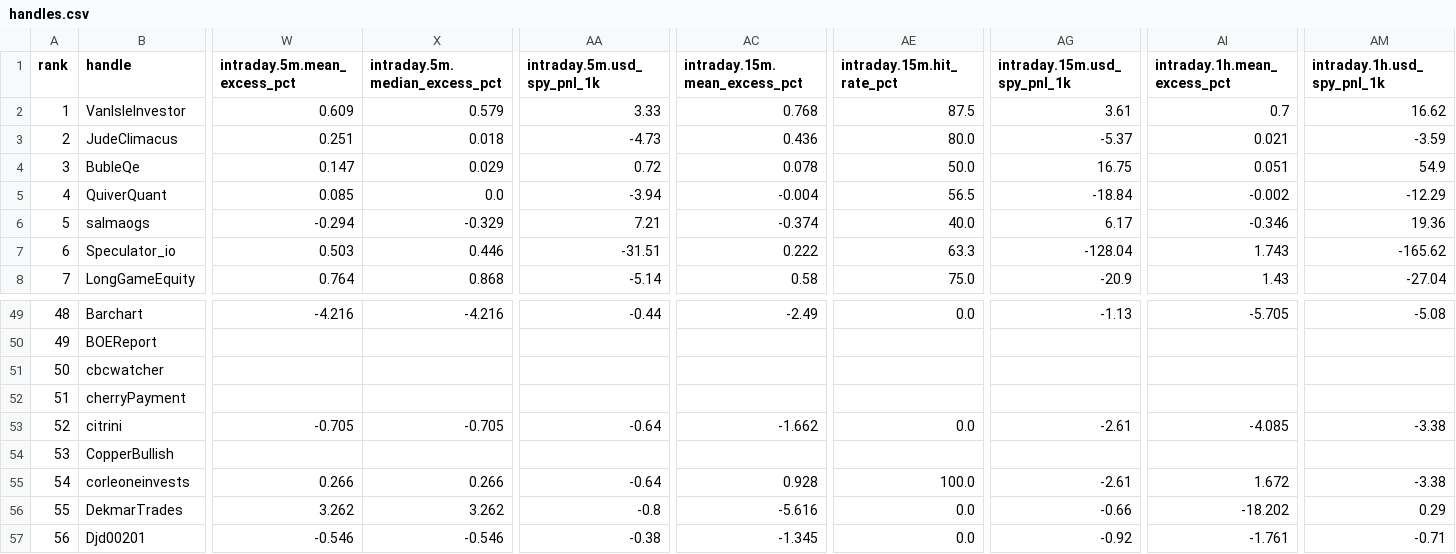
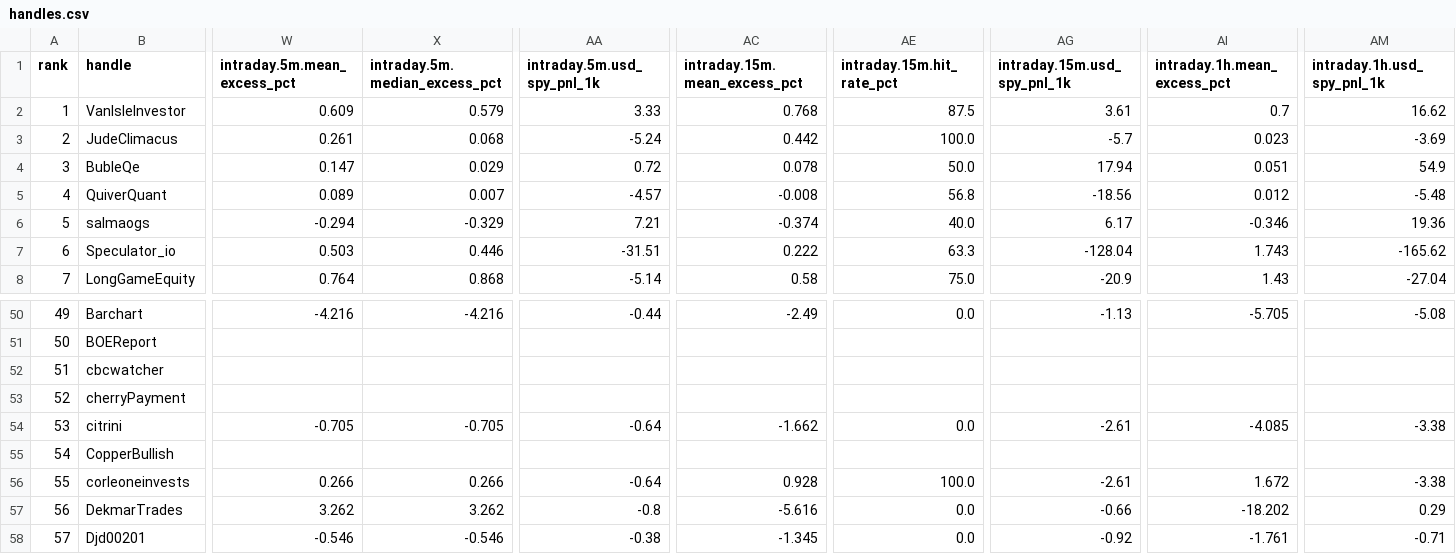
Before and after one commit to nikdep/market-dash-lkoa20, a CSV file: api/handles.csv, drawn as a sheet; only a part is shown, gaps mark what is left out; the diff covers the shown part only; the diff names each change by its address in the sheet, - before the commit and + after, or states it on an @@ line.

```diff
--- a/api/handles.csv
+++ b/api/handles.csv
-W3 (intraday.5m.mean_excess_pct): 0.251
+W3 (intraday.5m.mean_excess_pct): 0.261
-X3 (intraday.5m.median_excess_pct): 0.018
+X3 (intraday.5m.median_excess_pct): 0.068
-AA3 (intraday.5m.usd_spy_pnl_1k): -4.73
+AA3 (intraday.5m.usd_spy_pnl_1k): -5.24
-AC3 (intraday.15m.mean_excess_pct): 0.436
+AC3 (intraday.15m.mean_excess_pct): 0.442
-AE3 (intraday.15m.hit_rate_pct): 80.0
+AE3 (intraday.15m.hit_rate_pct): 100.0
-AG3 (intraday.15m.usd_spy_pnl_1k): -5.37
+AG3 (intraday.15m.usd_spy_pnl_1k): -5.7
-AI3 (intraday.1h.mean_excess_pct): 0.021
+AI3 (intraday.1h.mean_excess_pct): 0.023
-AM3 (intraday.1h.usd_spy_pnl_1k): -3.59
+AM3 (intraday.1h.usd_spy_pnl_1k): -3.69
-AG4 (intraday.15m.usd_spy_pnl_1k): 16.75
+AG4 (intraday.15m.usd_spy_pnl_1k): 17.94
-W5 (intraday.5m.mean_excess_pct): 0.085
+W5 (intraday.5m.mean_excess_pct): 0.089
-X5 (intraday.5m.median_excess_pct): 0.0
+X5 (intraday.5m.median_excess_pct): 0.007
-AA5 (intraday.5m.usd_spy_pnl_1k): -3.94
+AA5 (intraday.5m.usd_spy_pnl_1k): -4.57
-AC5 (intraday.15m.mean_excess_pct): -0.004
+AC5 (intraday.15m.mean_excess_pct): -0.008
-AE5 (intraday.15m.hit_rate_pct): 56.5
+AE5 (intraday.15m.hit_rate_pct): 56.8
-AG5 (intraday.15m.usd_spy_pnl_1k): -18.84
+AG5 (intraday.15m.usd_spy_pnl_1k): -18.56
-AI5 (intraday.1h.mean_excess_pct): -0.002
+AI5 (intraday.1h.mean_excess_pct): 0.012
-AM5 (intraday.1h.usd_spy_pnl_1k): -12.29
+AM5 (intraday.1h.usd_spy_pnl_1k): -5.48
@@ column A (rank) renumbered from row 18 down @@
```
Also changed, not shown: 1 added row and 146 edited cells elsewhere in this file, api/candidates.csv, api/crypto.csv, 11 other files.
